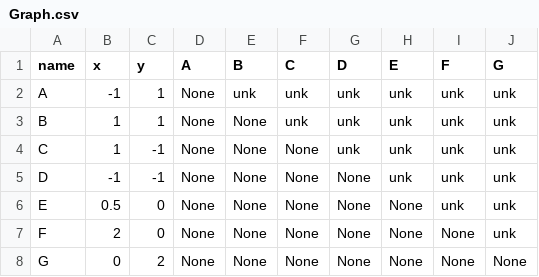
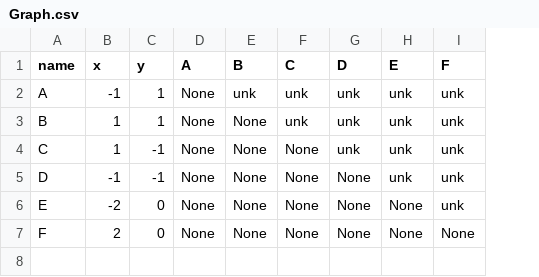
Before and after one commit to Sergiogd112/Proyecto-Info1, a CSV file: Graph.csv, drawn as a sheet; the diff names each change by its address in the sheet, - before the commit and + after, or states it on an @@ line.

```diff
--- a/Graph.csv
+++ b/Graph.csv
-column J (G), rows 2-7: all unk
-B6 (x): 0.5
+B6 (x): -2
-row 8: G | 0 | 2 | None | None | None | None | None | None | None
```
Also changed, not shown: 3 other files.
